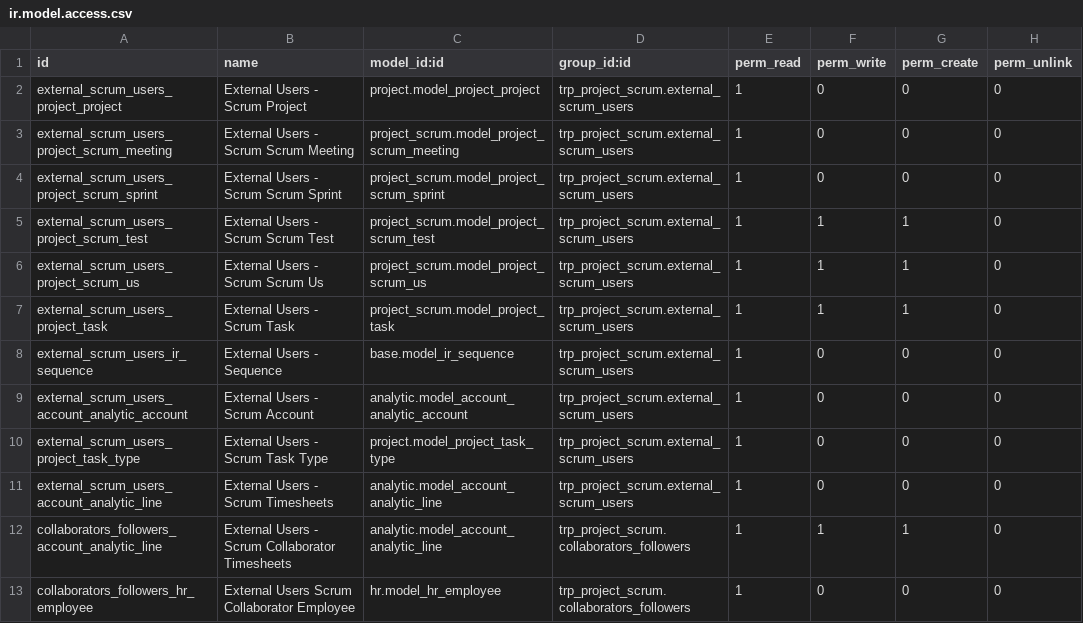
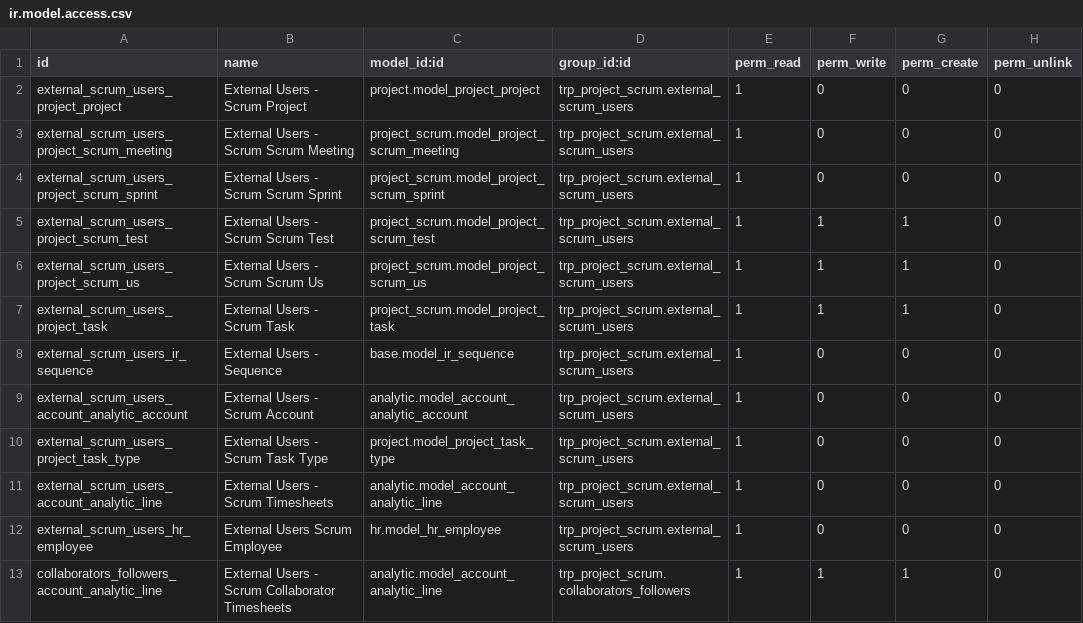
Before and after one commit to Therp/Therp-Addons, a CSV file: trp_project_scrum/security/ir.model.access.csv, drawn as a sheet.

Commit message:
fixup! fixup! fixup! fixup! [FIX] Extra changes on trp_project_scrum

```diff
--- a/trp_project_scrum/security/ir.model.access.csv
+++ b/trp_project_scrum/security/ir.model.access.csv
@@ -11,3 +11,3 @@ external_scrum_users_project_task_type,External Users - Scrum Task Type,project.
 external_scrum_users_account_analytic_line,External Users - Scrum Timesheets,analytic.model_account_analytic_line,trp_project_scrum.external_scrum_users,1,0,0,0
+external_scrum_users_hr_employee,External Users Scrum Employee,hr.model_hr_employee,trp_project_scrum.external_scrum_users,1,0,0,0
 collaborators_followers_account_analytic_line,External Users - Scrum Collaborator Timesheets,analytic.model_account_analytic_line,trp_project_scrum.collaborators_followers,1,1,1,0
-collaborators_followers_hr_employee,External Users Scrum Collaborator Employee,hr.model_hr_employee,trp_project_scrum.collaborators_followers,1,0,0,0
```
Also changed, not shown: 5 other files.
